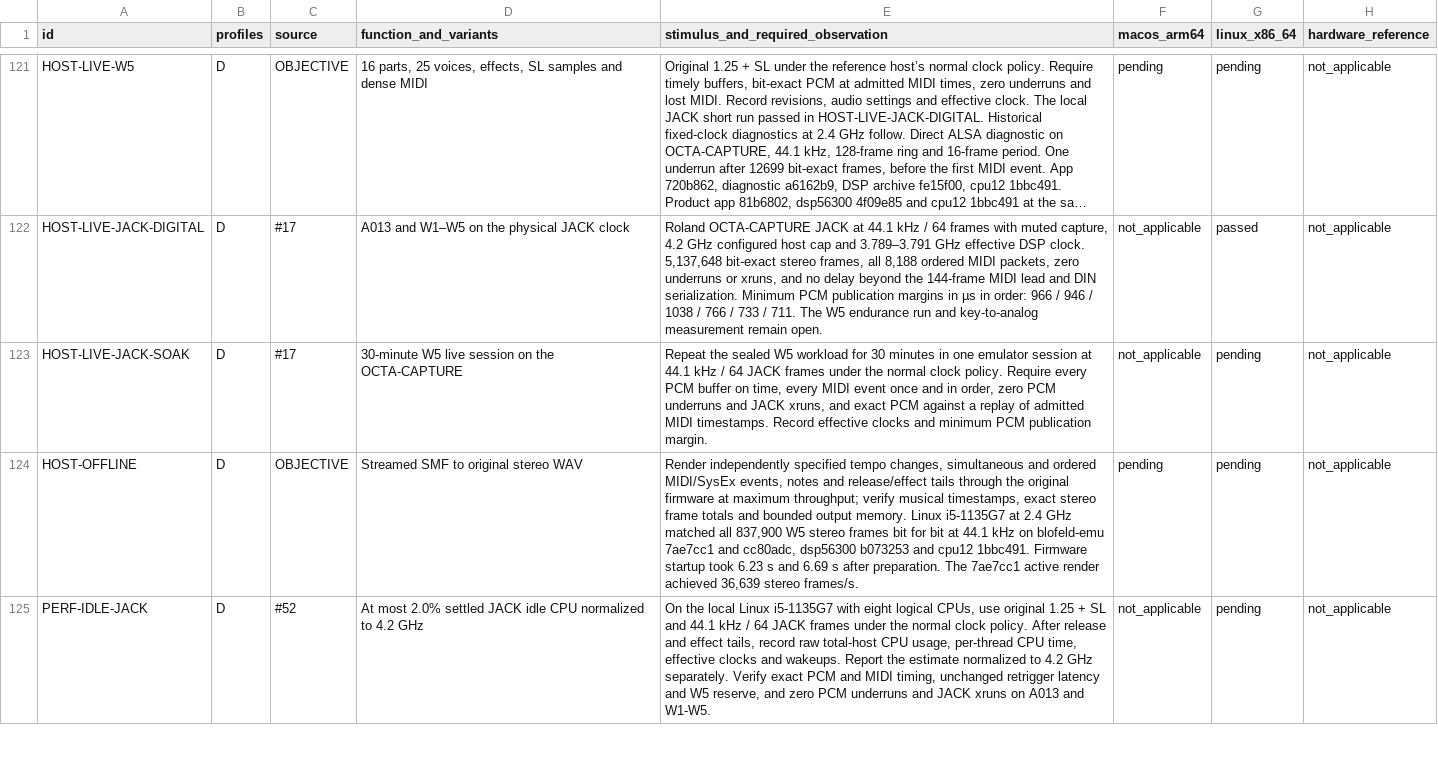
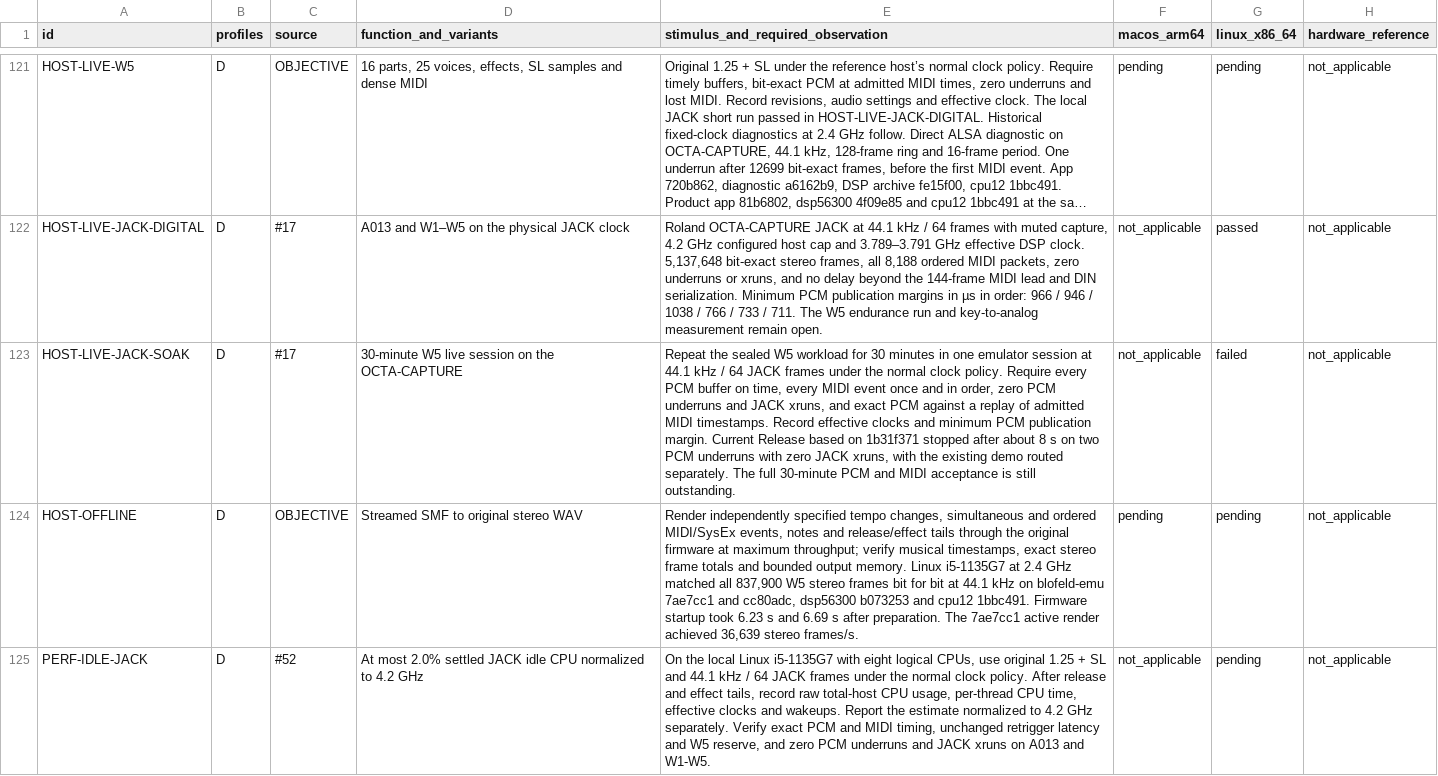
Before and after one commit to Weichwolf/blofeld-emu, a TSV file: ACCEPTANCE.tsv, drawn as a sheet; only a part is shown, gaps mark what is left out; long unchanged cells end in …; the diff names each change by its address in the sheet, - before the commit and + after, or states it on an @@ line.

Commit message:
Record the W5 live endurance underrun at normal clocks

```diff
--- a/ACCEPTANCE.tsv
+++ b/ACCEPTANCE.tsv
-E123: …publication margin.
+E123: …publication margin. Current Release based on 1b31f371 stopped after about 8 s on two PCM underruns with zero JACK xruns, with the existing demo routed separately. The full 30-minute PCM and MIDI acceptance is still outstanding.
-G123 (linux_x86_64): pending
+G123 (linux_x86_64): failed
```
